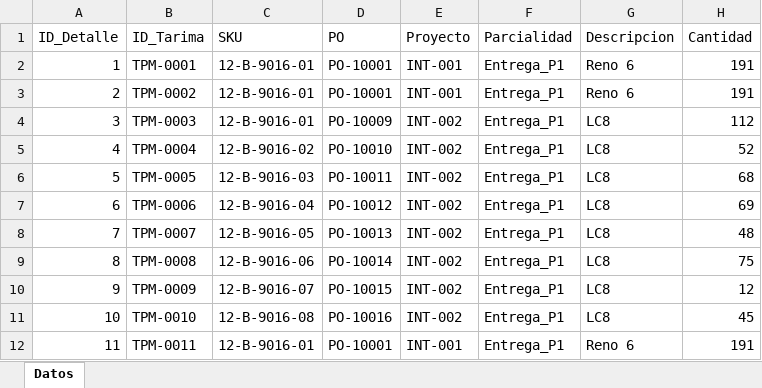
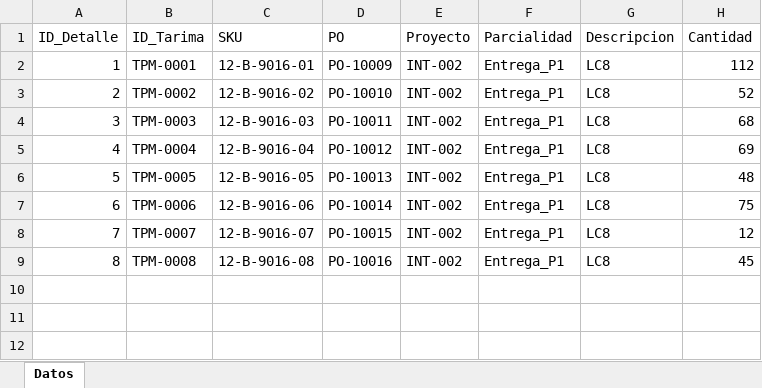
Before and after one commit to jesusalbertomoraleslopez-byte/remisiones-de-materiales, an Excel workbook: BD_Detalle_Tarimas.xlsx, sheet Datos, drawn as a sheet; values as stored, in another font and other column widths than the file's, no borders; the diff names each change by its address in the sheet, - before the commit and + after, or states it on an @@ line.

Commit message:
Sync: BD_Detalle_Tarimas.xlsx

```diff
--- a/BD_Detalle_Tarimas.xlsx (sheet Datos)
+++ b/BD_Detalle_Tarimas.xlsx (sheet Datos)
-D2 (PO): PO-10001
+D2 (PO): PO-10009
-E2:E3 (Proyecto): INT-001
+E2:E3 (Proyecto): INT-002
-G2:G3 (Descripcion): Reno 6
+G2:G3 (Descripcion): LC8
-H2 (Cantidad): 191
+H2 (Cantidad): 112
-C3 (SKU): 12-B-9016-01
+C3 (SKU): 12-B-9016-02
-D3 (PO): PO-10001
+D3 (PO): PO-10010
-H3 (Cantidad): 191
+H3 (Cantidad): 52
-C4 (SKU): 12-B-9016-01
+C4 (SKU): 12-B-9016-03
-D4 (PO): PO-10009
+D4 (PO): PO-10011
-H4 (Cantidad): 112
+H4 (Cantidad): 68
-C5 (SKU): 12-B-9016-02
+C5 (SKU): 12-B-9016-04
-D5 (PO): PO-10010
+D5 (PO): PO-10012
-H5 (Cantidad): 52
+H5 (Cantidad): 69
-C6 (SKU): 12-B-9016-03
+C6 (SKU): 12-B-9016-05
-D6 (PO): PO-10011
+D6 (PO): PO-10013
-H6 (Cantidad): 68
+H6 (Cantidad): 48
-C7 (SKU): 12-B-9016-04
+C7 (SKU): 12-B-9016-06
-D7 (PO): PO-10012
+D7 (PO): PO-10014
-H7 (Cantidad): 69
+H7 (Cantidad): 75
-C8 (SKU): 12-B-9016-05
+C8 (SKU): 12-B-9016-07
-D8 (PO): PO-10013
+D8 (PO): PO-10015
-H8 (Cantidad): 48
+H8 (Cantidad): 12
-C9 (SKU): 12-B-9016-06
+C9 (SKU): 12-B-9016-08
-D9 (PO): PO-10014
+D9 (PO): PO-10016
-H9 (Cantidad): 75
+H9 (Cantidad): 45
-row 10: 9 | TPM-0009 | 12-B-9016-07 | PO-10015 | INT-002 | Entrega_P1 | LC8 | 12
-row 11: 10 | TPM-0010 | 12-B-9016-08 | PO-10016 | INT-002 | Entrega_P1 | LC8 | 45
-row 12: 11 | TPM-0011 | 12-B-9016-01 | PO-10001 | INT-001 | Entrega_P1 | Reno 6 | 191
```
